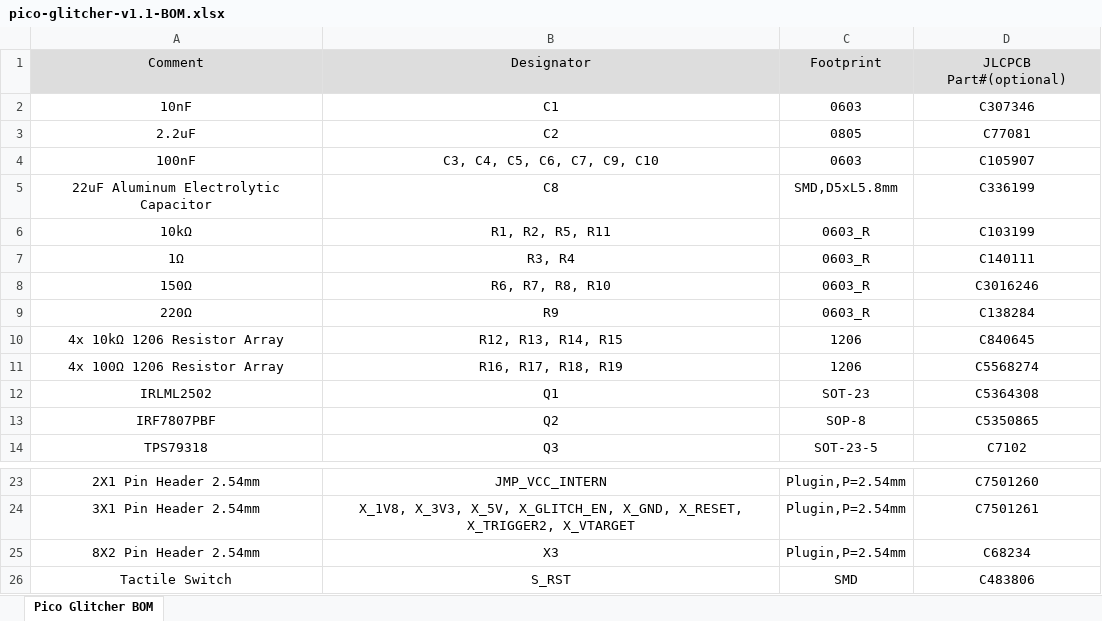
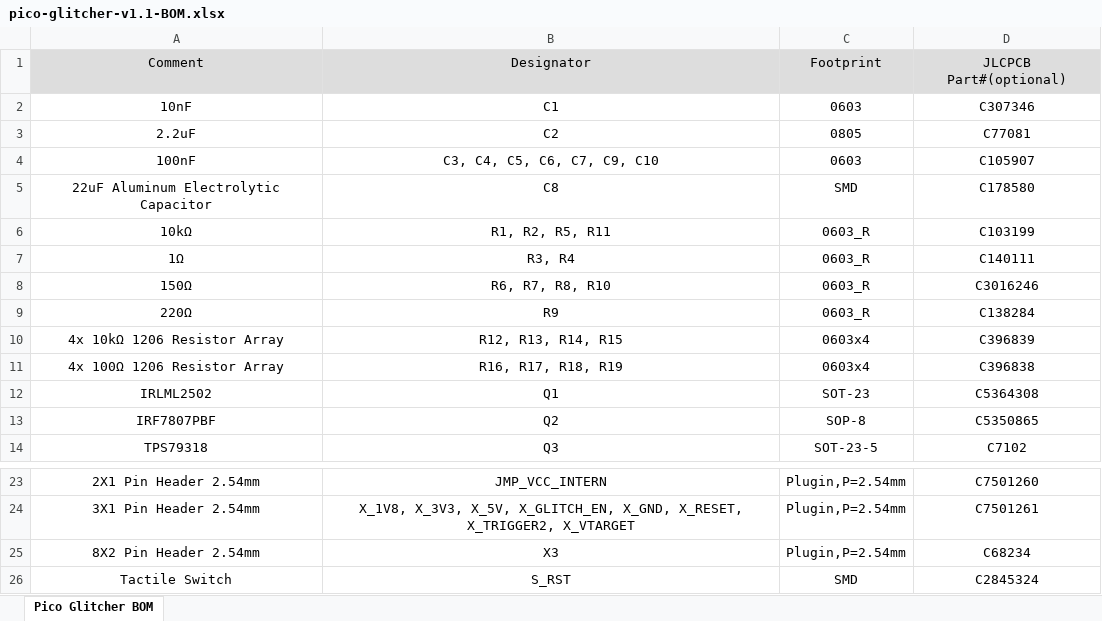
Before and after one commit to MKesenheimer/fault-injection-library, an Excel workbook: schematics/pico-glitcher-v1.1-BOM.xlsx, sheet Pico Glitcher BOM, drawn as a sheet; only a part is shown, gaps mark what is left out; values as stored, in another font and other column widths than the file's, no borders; the diff names each change by its address in the sheet, - before the commit and + after, or states it on an @@ line.

```diff
--- a/schematics/pico-glitcher-v1.1-BOM.xlsx (sheet Pico Glitcher BOM)
+++ b/schematics/pico-glitcher-v1.1-BOM.xlsx (sheet Pico Glitcher BOM)
-C5: SMD,D5xL5.8mm
+C5: SMD
-D5: C336199
+D5: C178580
-C10:C11: 1206
+C10:C11: 0603x4
-D10: C840645
+D10: C396839
-D11: C5568274
+D11: C396838
-D26: C483806
+D26: C2845324
```
Also changed, not shown: 15 other files.
